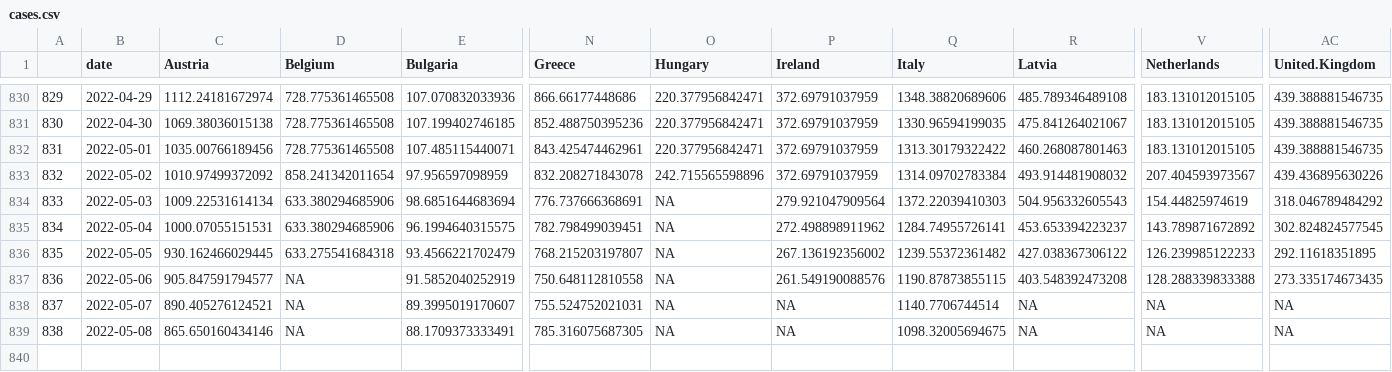
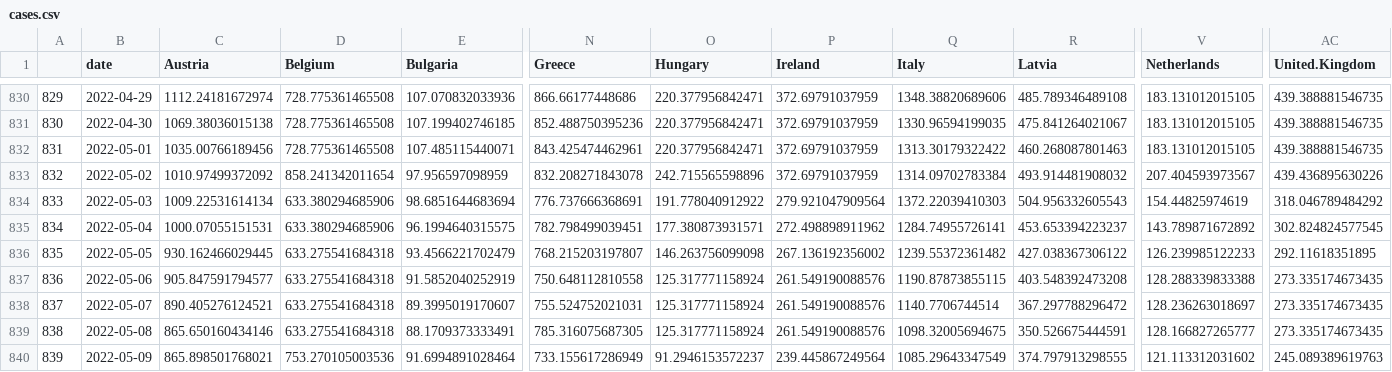
Before and after one commit to eamswe/dashboard, a CSV file: cases.csv, drawn as a sheet; only a part is shown, gaps mark what is left out; rows hold the shown columns only; the diff names each change by its address in the sheet, - before the commit and + after, or states it on an @@ line.

```diff
--- a/cases.csv
+++ b/cases.csv
-O834 (Hungary): NA
+O834 (Hungary): 191.778040912922
-O835 (Hungary): NA
+O835 (Hungary): 177.380873931571
-O836 (Hungary): NA
+O836 (Hungary): 146.263756099098
-D837:D839 (Belgium): NA
+D837:D839 (Belgium): 633.275541684318
-O837:O839 (Hungary): NA
+O837:O839 (Hungary): 125.317771158924
-P838:P839 (Ireland): NA
+P838:P839 (Ireland): 261.549190088576
-R838 (Latvia): NA
+R838 (Latvia): 367.297788296472
-V838 (Netherlands): NA
+V838 (Netherlands): 128.236263018697
-AC838:AC839 (United.Kingdom): NA
+AC838:AC839 (United.Kingdom): 273.335174673435
-R839 (Latvia): NA
+R839 (Latvia): 350.526675444591
-V839 (Netherlands): NA
+V839 (Netherlands): 128.166827265777
+row 840: 839 | 2022-05-09 | 865.898501768021 | 753.270105003536 | 91.6994891028464 | 733.155617286949 | 91.2946153572237 | 239.445867249564 | 1085.29643347549 | 374.797913298555 | 121.113312031602 | 245.089389619763
```
Also changed, not shown: cumulcases.csv, 1 other file.
